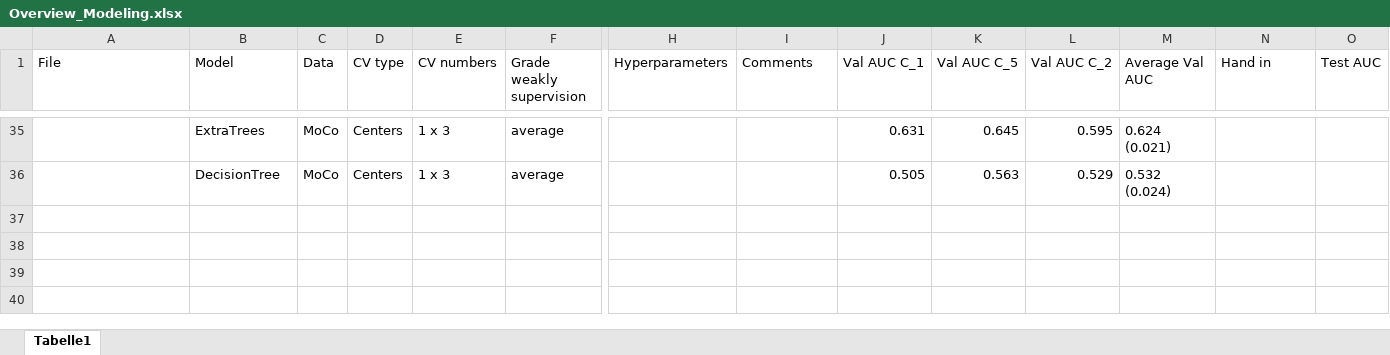
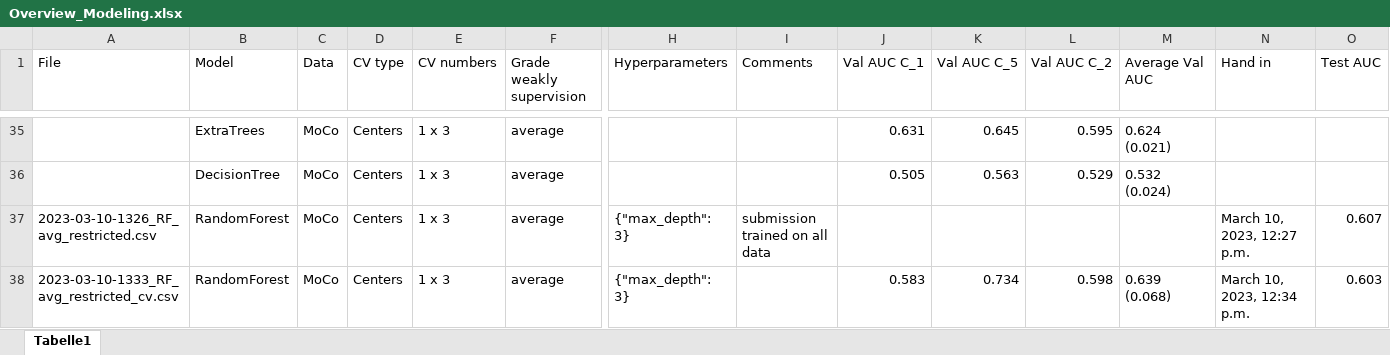
Before and after one commit to stlbnmaria/enschallenge2023, an Excel workbook: modeling/Overview_Modeling.xlsx, sheet Tabelle1, drawn as a sheet; only a part is shown, gaps mark what is left out; values as stored, in another font and other column widths than the file's, no borders; table styles not drawn; rows hold the shown columns only; the diff names each change by its address in the sheet, - before the commit and + after, or states it on an @@ line.

Commit message:
added submissions for restricted RF on averaged data

```diff
--- a/modeling/Overview_Modeling.xlsx (sheet Tabelle1)
+++ b/modeling/Overview_Modeling.xlsx (sheet Tabelle1)
+row 37: 2023-03-10-1326_RF_avg_restricted.csv | RandomForest | MoCo | Centers | 1 x 3 | average | {"max_depth": 3} | submission trained on all data |  |  |  |  | March 10, 2023, 12:27 p.m. | 0.607
+row 38: 2023-03-10-1333_RF_avg_restricted_cv.csv | RandomForest | MoCo | Centers | 1 x 3 | average | {"max_depth": 3} |  | 0.583 | 0.734 | 0.598 | 0.639 (0.068) | March 10, 2023, 12:34 p.m. | 0.603
```
